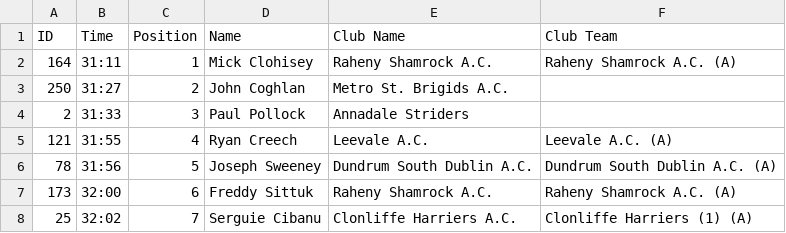
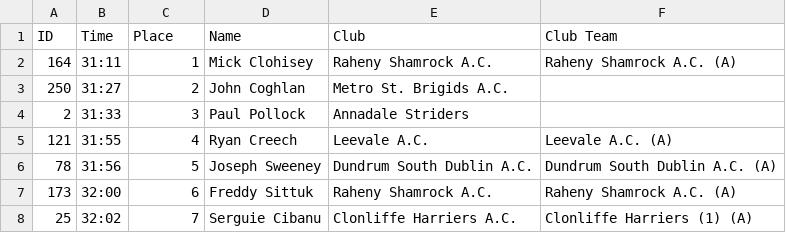
Before and after one commit to LiffeyValleyAC/race-results, a CSV file: races/20151122-inter-club-xc-men.csv, drawn as a sheet; only a part is shown.

Commit message:
Changes the header

```diff
--- a/races/20151122-inter-club-xc-men.csv
+++ b/races/20151122-inter-club-xc-men.csv
@@ -1,2 +1,2 @@
-ID,Time,Position,Name,Club Name,Club Team
+ID,Time,Place,Name,Club,Club Team
 164,31:11,1,Mick Clohisey,Raheny Shamrock A.C.,Raheny Shamrock A.C. (A)
```
